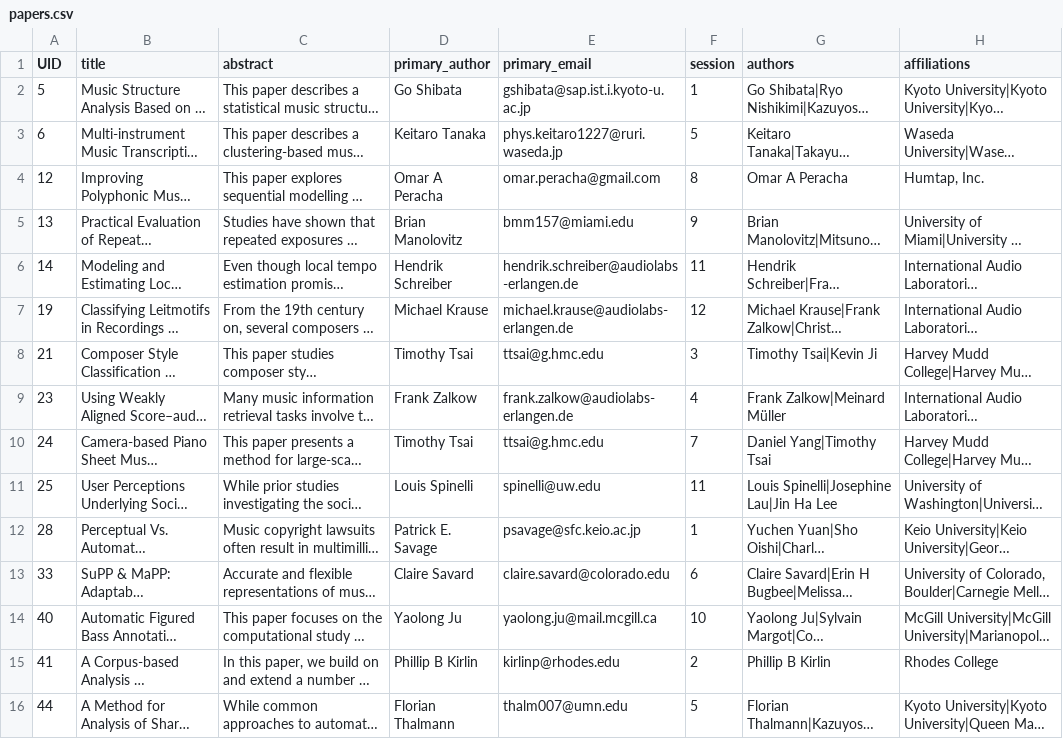
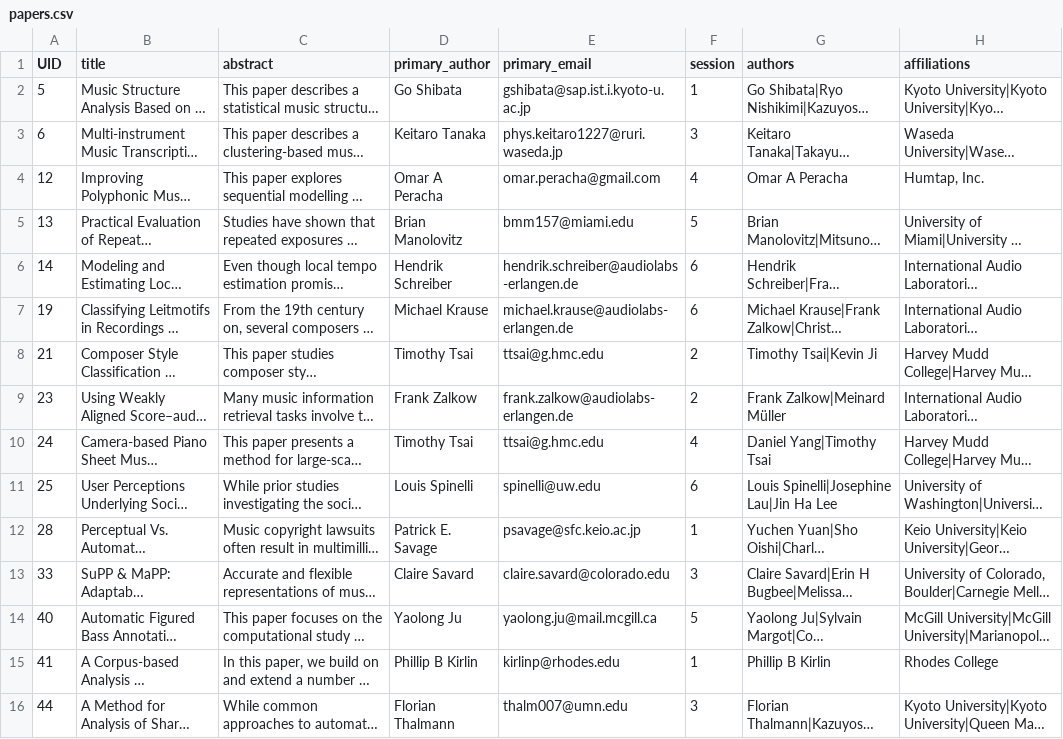
Before and after one commit to DDMAL/ISMIR-Conf, a CSV file: sitedata/papers.csv, drawn as a sheet; only a part is shown; long unchanged cells end in …; the diff covers the shown part only; the diff names each change by its address in the sheet, - before the commit and + after, or states it on an @@ line.

Commit message:
Added session division logic to map 1:12 -> 1:6

```diff
--- a/sitedata/papers.csv
+++ b/sitedata/papers.csv
-F3 (session): 5
+F3 (session): 3
-F4 (session): 8
+F4 (session): 4
-F5 (session): 9
+F5 (session): 5
-F6 (session): 11
+F6 (session): 6
-F7 (session): 12
+F7 (session): 6
-F8 (session): 3
+F8 (session): 2
-F9 (session): 4
+F9 (session): 2
-F10 (session): 7
+F10 (session): 4
-F11 (session): 11
+F11 (session): 6
-F13 (session): 6
+F13 (session): 3
-F14 (session): 10
+F14 (session): 5
-F15 (session): 2
+F15 (session): 1
-F16 (session): 5
+F16 (session): 3
```
Also changed, not shown: 92 edited cells elsewhere in this file, 1 other file.
